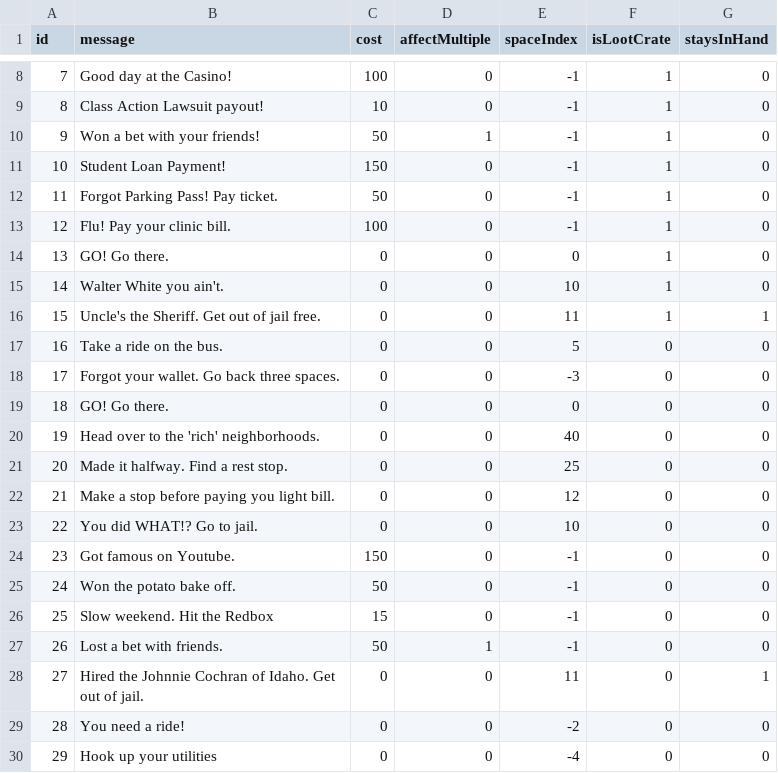
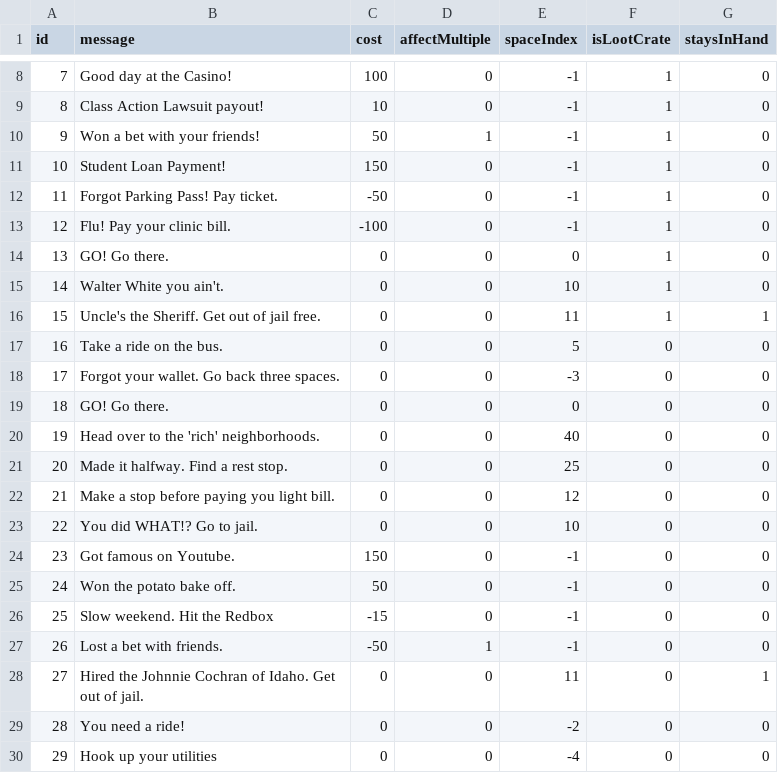
Before and after one commit to CS4488/Pocatello-Landlords, a CSV file: Monopoly Game/Monopoly Game/Database/events.csv, drawn as a sheet; only a part is shown, gaps mark what is left out.

Commit message:
Fix events that needed to subtract money

```diff
--- a/Monopoly Game/Monopoly Game/Database/events.csv
+++ b/Monopoly Game/Monopoly Game/Database/events.csv
@@ -11,4 +11,4 @@
 10,Student Loan Payment!,150,0,-1,1,0
-11,Forgot Parking Pass! Pay ticket.,50,0,-1,1,0
-12,Flu! Pay your clinic bill.,100,0,-1,1,0
+11,Forgot Parking Pass! Pay ticket.,-50,0,-1,1,0
+12,Flu! Pay your clinic bill.,-100,0,-1,1,0
 13,GO! Go there.,0,0,0,1,0
@@ -25,4 +25,4 @@
 24,Won the potato bake off.,50,0,-1,0,0
-25,Slow weekend. Hit the Redbox,15,0,-1,0,0
-26,Lost a bet with friends.,50,1,-1,0,0
+25,Slow weekend. Hit the Redbox,-15,0,-1,0,0
+26,Lost a bet with friends.,-50,1,-1,0,0
 27,Hired the Johnnie Cochran of Idaho. Get out of jail.,0,0,11,0,1
```
Also changed, not shown: 1 other file.
